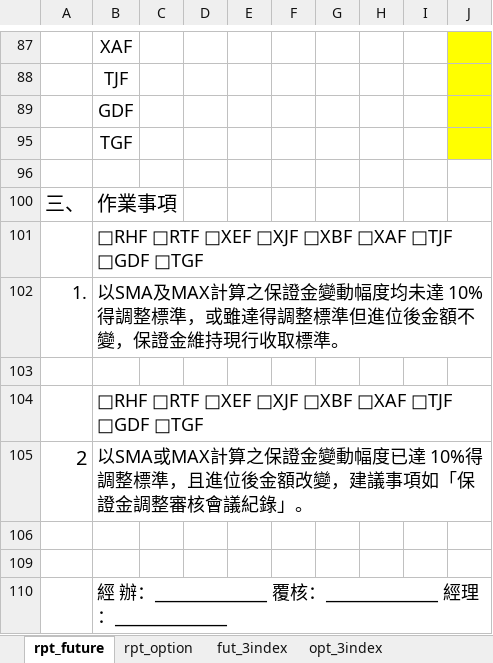
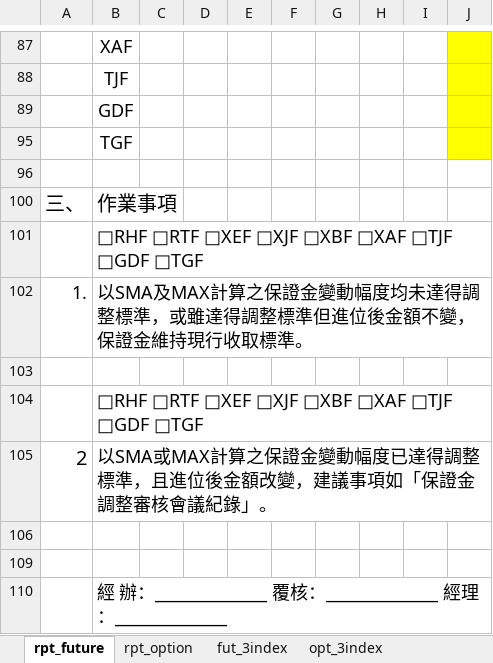
Before and after one commit to haotingchan/RekindlePhoenixCI, an Excel workbook: PhoenixCI/Excel_Template/40012.xlsx, sheet rpt_future, drawn as a sheet; only a part is shown, gaps mark what is left out; values as stored, in another font and other column widths than the file's, no borders; charts and pictures not drawn; the diff names each change by its address in the sheet, - before the commit and + after, or states it on an @@ line.

```diff
--- a/PhoenixCI/Excel_Template/40012.xlsx (sheet rpt_future)
+++ b/PhoenixCI/Excel_Template/40012.xlsx (sheet rpt_future)
-B102: …度均未達 10% 得調整標…
+B102: …度均未達得調整標…
-B105: …幅度已達 10%得調整標…
+B105: …幅度已達得調整標…
```
Also changed, not shown: sheet rpt_option, PhoenixCI/Excel_Template/40011.xlsx, PhoenixCI/Excel_Template/40021.xlsx, 4 other files.
